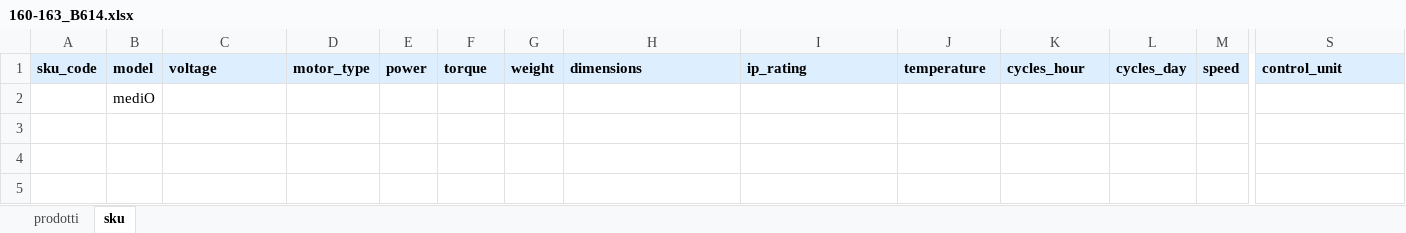
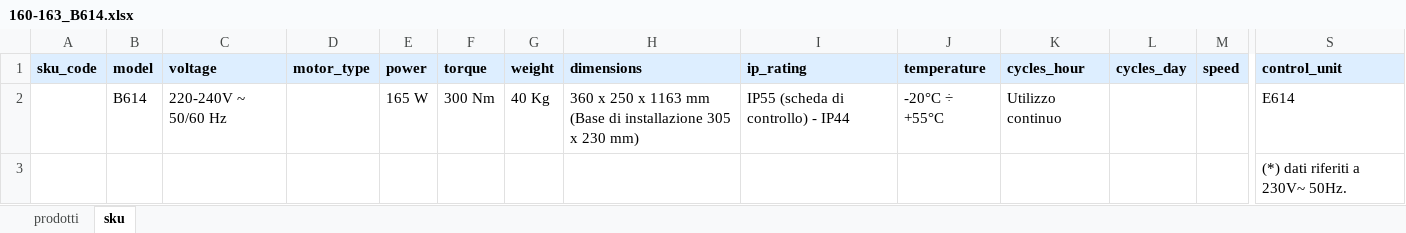
Before and after one commit to reg3project/reg3-unified, an Excel workbook: output/learning/160-163_B614.xlsx, sheet sku, drawn as a sheet; only a part is shown, gaps mark what is left out; values as stored, in another font and other column widths than the file's, no borders; removed rows and columns are numbered as before the commit, all else as after; rows hold the shown columns only; the diff names each change by its address in the sheet, - before the commit and + after, or states it on an @@ line.

```diff
--- a/output/learning/160-163_B614.xlsx (sheet sku)
+++ b/output/learning/160-163_B614.xlsx (sheet sku)
-row 2:  | mediO
+row 2:  | B614 | 220-240V ~ 50/60 Hz |  | 165 W | 300 Nm | 40 Kg | 360 x 250 x 1163 mm (Base di installazione 305 x 230 mm) | IP55 (scheda di controllo) - IP44 | -20°C ÷ +55°C | Utilizzo continuo |  |  | E614
+row 3:  |  |  |  |  |  |  |  |  |  |  |  |  | (*) dati riferiti a 230V~ 50Hz.
```
Also changed, not shown: output/learning/090-091_400.xlsx, output/learning/096-097_S2500I.xlsx, 13 other files.
